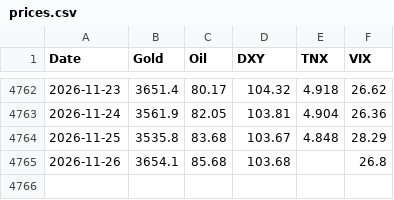
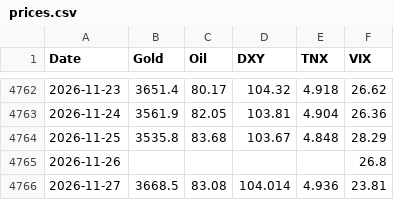
Before and after one commit to amonaipitf-ai/trading-ml, a CSV file: data/prices.csv, drawn as a sheet; only a part is shown, gaps mark what is left out.

```diff
--- a/data/prices.csv
+++ b/data/prices.csv
@@ -4764,2 +4764,3 @@ Date,Gold,Oil,DXY,TNX,VIX
 2026-11-25,3535.8,83.68,103.67,4.848,28.29
-2026-11-26,3654.1,85.68,103.68,,26.8
+2026-11-26,,,,,26.8
+2026-11-27,3668.5,83.08,104.014,4.936,23.81
```
Also changed, not shown: data/forecast_log.csv, output/forecast_latest_h1.csv, 15 other files.
